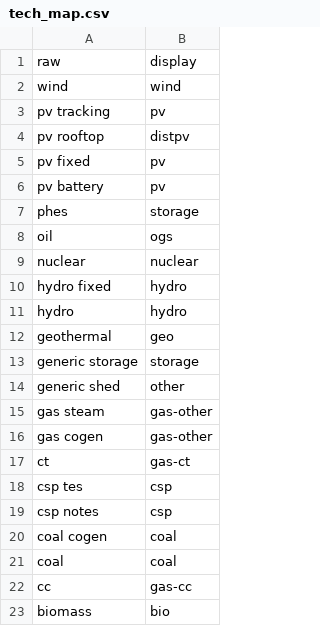
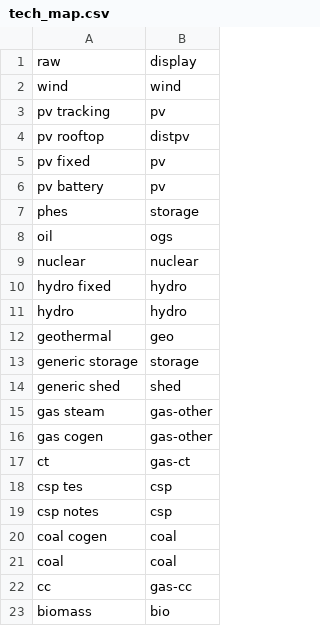
Before and after one commit to mmowers/bokehpivot, a CSV file: in/rpm/tech_map.csv, drawn as a sheet.

Commit message:
Add value streams for bokeh including presets

```diff
--- a/in/rpm/tech_map.csv
+++ b/in/rpm/tech_map.csv
@@ -13,3 +13,3 @@ geothermal,geo
 generic storage,storage
-generic shed,other
+generic shed,shed
 gas steam,gas-other
```
Also changed, not shown: 5 other files.
